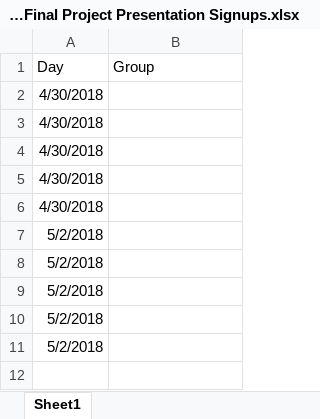
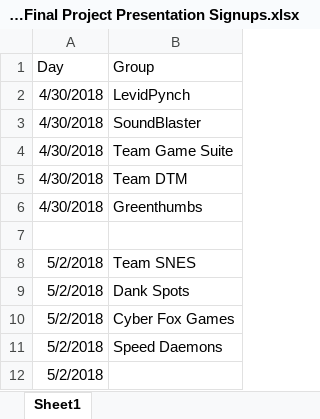
Before and after one commit to acarteas/Teaching-MobileApps, an Excel workbook: class resources/2018 - CS 480 - Final Project Presentation Signups.xlsx, sheet Sheet1, drawn as a sheet; values as stored, in another font and other column widths than the file's, no borders; addresses are those after the commit; the diff names each change by its address in the sheet, - before the commit and + after, or states it on an @@ line.

Commit message:
added presentation days for each team

```diff
--- a/class resources/2018 - CS 480 - Final Project Presentation Signups.xlsx (sheet Sheet1)
+++ b/class resources/2018 - CS 480 - Final Project Presentation Signups.xlsx (sheet Sheet1)
-B2 (Group): (empty)
+B2 (Group): LevidPynch
-B3 (Group): (empty)
+B3 (Group): SoundBlaster
-B4 (Group): (empty)
+B4 (Group): Team Game Suite
-B5 (Group): (empty)
+B5 (Group): Team DTM
-B6 (Group): (empty)
+B6 (Group): Greenthumbs
+row 7: (empty)
-B8 (Group): (empty)
+B8 (Group): Team SNES
-B9 (Group): (empty)
+B9 (Group): Dank Spots
-B10 (Group): (empty)
+B10 (Group): Cyber Fox Games
-B11 (Group): (empty)
+B11 (Group): Speed Daemons
```
